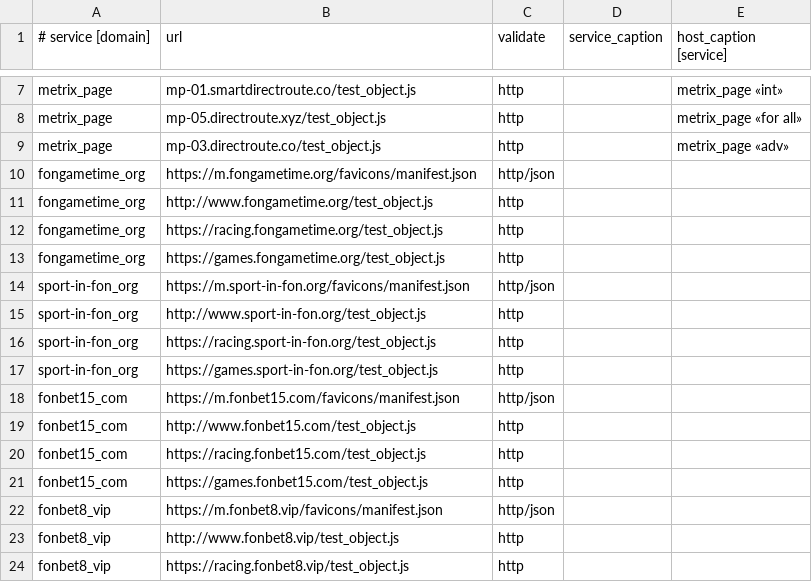
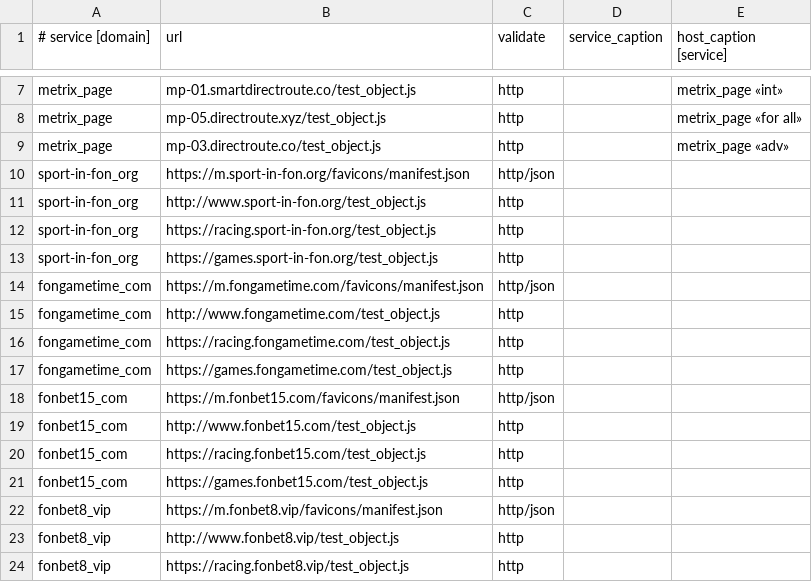
Before and after one commit to fbcloudstuff/apps, a CSV file: ban-monitoring/4hsoft_ban_monitoring.csv, drawn as a sheet; only a part is shown, gaps mark what is left out.

Commit message:
update ban-monitoring.csv

```diff
--- a/ban-monitoring/4hsoft_ban_monitoring.csv
+++ b/ban-monitoring/4hsoft_ban_monitoring.csv
@@ -9,6 +9,2 @@ metrix_page;mp-05.directroute.xyz/test_object.js;http;;metrix_page «for all»
 metrix_page;mp-03.directroute.co/test_object.js;http;;metrix_page «adv»
-fongametime_org;https://m.fongametime.org/favicons/manifest.json;http/json;;
-fongametime_org;http://www.fongametime.org/test_object.js;http;;
-fongametime_org;https://racing.fongametime.org/test_object.js;http;;
-fongametime_org;https://games.fongametime.org/test_object.js;http;;
 sport-in-fon_org;https://m.sport-in-fon.org/favicons/manifest.json;http/json;;
@@ -17,2 +13,6 @@ sport-in-fon_org;https://racing.sport-in-fon.org/test_object.js;http;;
 sport-in-fon_org;https://games.sport-in-fon.org/test_object.js;http;;
+fongametime_com;https://m.fongametime.com/favicons/manifest.json;http/json;;
+fongametime_com;http://www.fongametime.com/test_object.js;http;;
+fongametime_com;https://racing.fongametime.com/test_object.js;http;;
+fongametime_com;https://games.fongametime.com/test_object.js;http;;
 fonbet15_com;https://m.fonbet15.com/favicons/manifest.json;http/json;;
```
